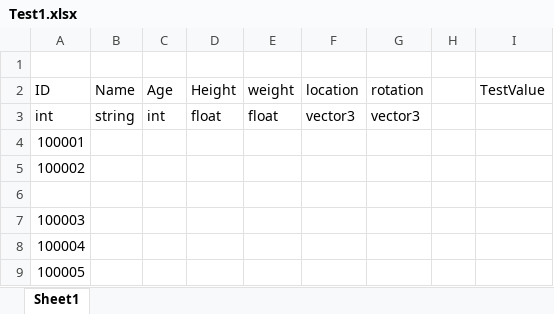
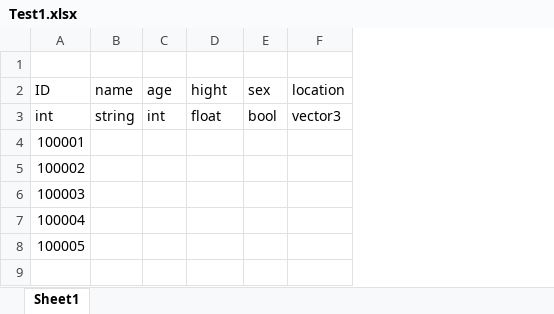
Before and after one commit to Only-Write-Bug/Auto_Excel_Reader, an Excel workbook: My project/Excel/Test1.xlsx, sheet Sheet1, drawn as a sheet; values as stored, in another font and other column widths than the file's, no borders; removed rows and columns are numbered as before the commit, all else as after; the diff names each change by its address in the sheet, - before the commit and + after, or states it on an @@ line.

Commit message:
[feature] Read Excel && Write File Init

```diff
--- a/My project/Excel/Test1.xlsx (sheet Sheet1)
+++ b/My project/Excel/Test1.xlsx (sheet Sheet1)
-column E (weight), row 3: float
+column E (sex), row 3: bool
-column G (rotation), row 3: vector3
-column H, empty
-column I (TestValue), empty
-B2: Name
+B2: name
-C2: Age
+C2: age
-D2: Height
+D2: hight
@@ column A (ID) renumbered between rows 6 and 8 @@
-row 9: 100005
```
Also changed, not shown: 1 other file.
